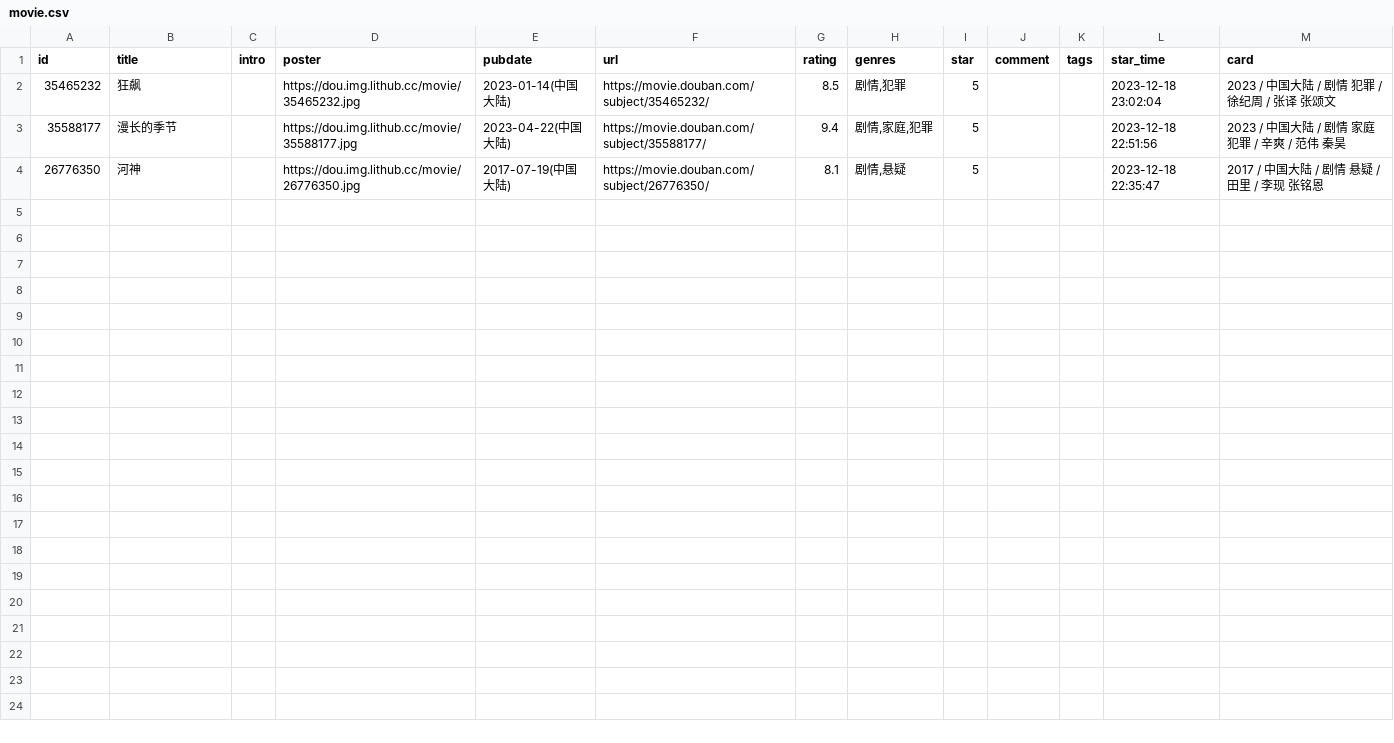
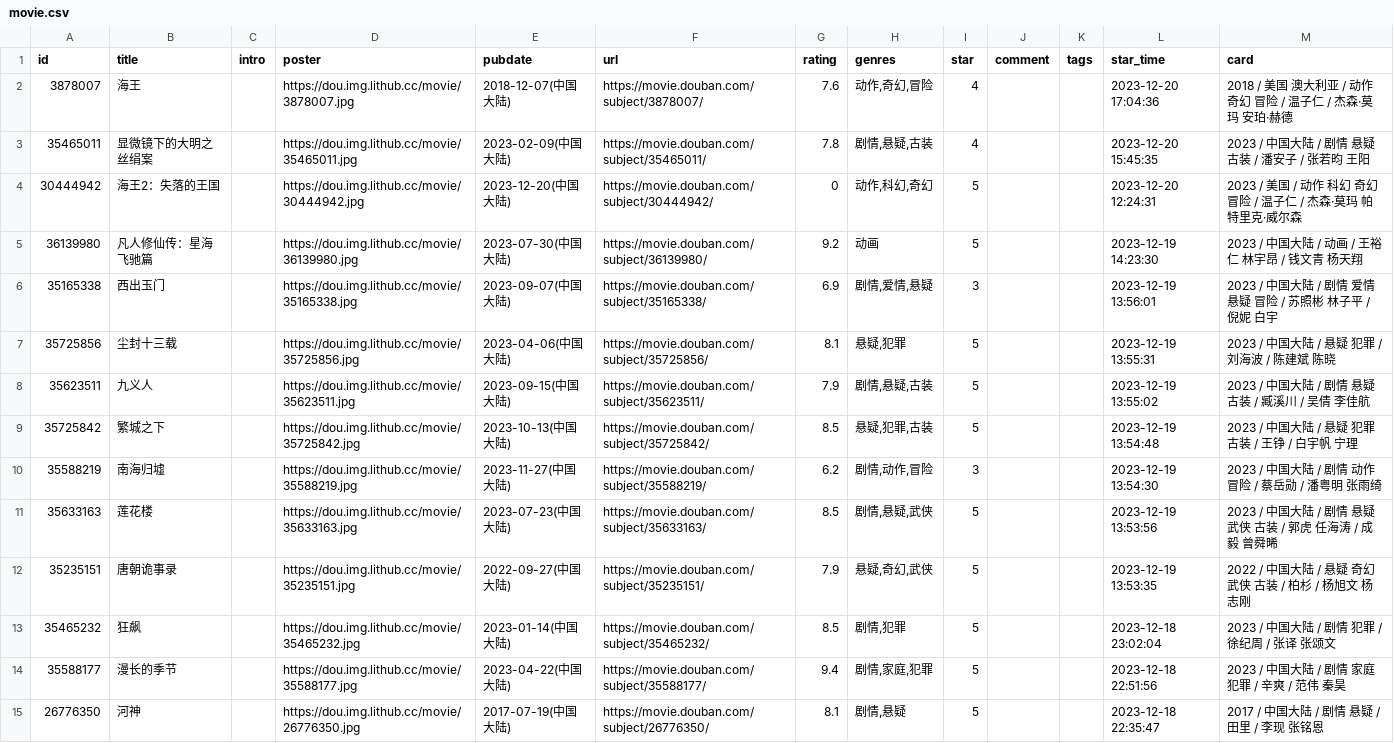
Before and after one commit to 0xo7/0xo7.github.io, a CSV file: douban/movie.csv, drawn as a sheet; the diff names each change by its address in the sheet, - before the commit and + after, or states it on an @@ line.

```diff
--- a/douban/movie.csv
+++ b/douban/movie.csv
+row 2: 3878007 | 海王 |  | https://dou.img.lithub.cc/movie/3878007.jpg | 2018-12-07(中国大陆) | https://movie.douban.com/subject/3878007/ | 7.6 | 动作,奇幻,冒险 | 4 |  |  | 2023-12-20 17:04:36 | 2018 / 美国 澳大利亚 / 动作 奇幻 冒险 / 温子仁 / 杰森·莫玛 安珀·赫德
+row 3: 35465011 | 显微镜下的大明之丝绢案 |  | https://dou.img.lithub.cc/movie/35465011.jpg | 2023-02-09(中国大陆) | https://movie.douban.com/subject/35465011/ | 7.8 | 剧情,悬疑,古装 | 4 |  |  | 2023-12-20 15:45:35 | 2023 / 中国大陆 / 剧情 悬疑 古装 / 潘安子 / 张若昀 王阳
+row 4: 30444942 | 海王2：失落的王国 |  | https://dou.img.lithub.cc/movie/30444942.jpg | 2023-12-20(中国大陆) | https://movie.douban.com/subject/30444942/ | 0 | 动作,科幻,奇幻 | 5 |  |  | 2023-12-20 12:24:31 | 2023 / 美国 / 动作 科幻 奇幻 冒险 / 温子仁 / 杰森·莫玛 帕特里克·威尔森
+row 5: 36139980 | 凡人修仙传：星海飞驰篇 |  | https://dou.img.lithub.cc/movie/36139980.jpg | 2023-07-30(中国大陆) | https://movie.douban.com/subject/36139980/ | 9.2 | 动画 | 5 |  |  | 2023-12-19 14:23:30 | 2023 / 中国大陆 / 动画 / 王裕仁 林宇昂 / 钱文青 杨天翔
+row 6: 35165338 | 西出玉门 |  | https://dou.img.lithub.cc/movie/35165338.jpg | 2023-09-07(中国大陆) | https://movie.douban.com/subject/35165338/ | 6.9 | 剧情,爱情,悬疑 | 3 |  |  | 2023-12-19 13:56:01 | 2023 / 中国大陆 / 剧情 爱情 悬疑 冒险 / 苏照彬 林子平 / 倪妮 白宇
+row 7: 35725856 | 尘封十三载 |  | https://dou.img.lithub.cc/movie/35725856.jpg | 2023-04-06(中国大陆) | https://movie.douban.com/subject/35725856/ | 8.1 | 悬疑,犯罪 | 5 |  |  | 2023-12-19 13:55:31 | 2023 / 中国大陆 / 悬疑 犯罪 / 刘海波 / 陈建斌 陈晓
+row 8: 35623511 | 九义人 |  | https://dou.img.lithub.cc/movie/35623511.jpg | 2023-09-15(中国大陆) | https://movie.douban.com/subject/35623511/ | 7.9 | 剧情,悬疑,古装 | 5 |  |  | 2023-12-19 13:55:02 | 2023 / 中国大陆 / 剧情 悬疑 古装 / 臧溪川 / 吴倩 李佳航
+row 9: 35725842 | 繁城之下 |  | https://dou.img.lithub.cc/movie/35725842.jpg | 2023-10-13(中国大陆) | https://movie.douban.com/subject/35725842/ | 8.5 | 悬疑,犯罪,古装 | 5 |  |  | 2023-12-19 13:54:48 | 2023 / 中国大陆 / 悬疑 犯罪 古装 / 王铮 / 白宇帆 宁理
+row 10: 35588219 | 南海归墟 |  | https://dou.img.lithub.cc/movie/35588219.jpg | 2023-11-27(中国大陆) | https://movie.douban.com/subject/35588219/ | 6.2 | 剧情,动作,冒险 | 3 |  |  | 2023-12-19 13:54:30 | 2023 / 中国大陆 / 剧情 动作 冒险 / 蔡岳勋 / 潘粤明 张雨绮
+row 11: 35633163 | 莲花楼 |  | https://dou.img.lithub.cc/movie/35633163.jpg | 2023-07-23(中国大陆) | https://movie.douban.com/subject/35633163/ | 8.5 | 剧情,悬疑,武侠 | 5 |  |  | 2023-12-19 13:53:56 | 2023 / 中国大陆 / 剧情 悬疑 武侠 古装 / 郭虎 任海涛 / 成毅 曾舜晞
+row 12: 35235151 | 唐朝诡事录 |  | https://dou.img.lithub.cc/movie/35235151.jpg | 2022-09-27(中国大陆) | https://movie.douban.com/subject/35235151/ | 7.9 | 悬疑,奇幻,武侠 | 5 |  |  | 2023-12-19 13:53:35 | 2022 / 中国大陆 / 悬疑 奇幻 武侠 古装 / 柏杉 / 杨旭文 杨志刚
```
Also changed, not shown: 1 other file.
